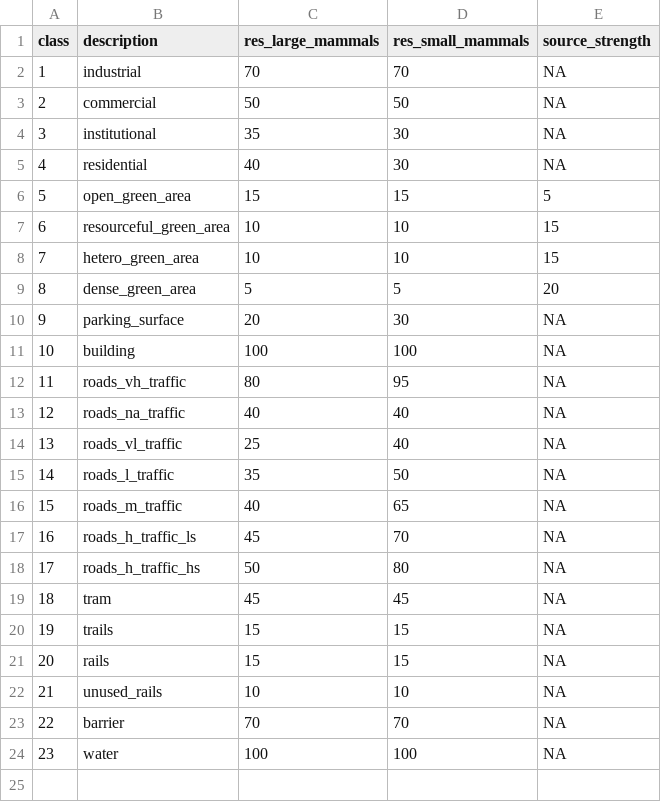
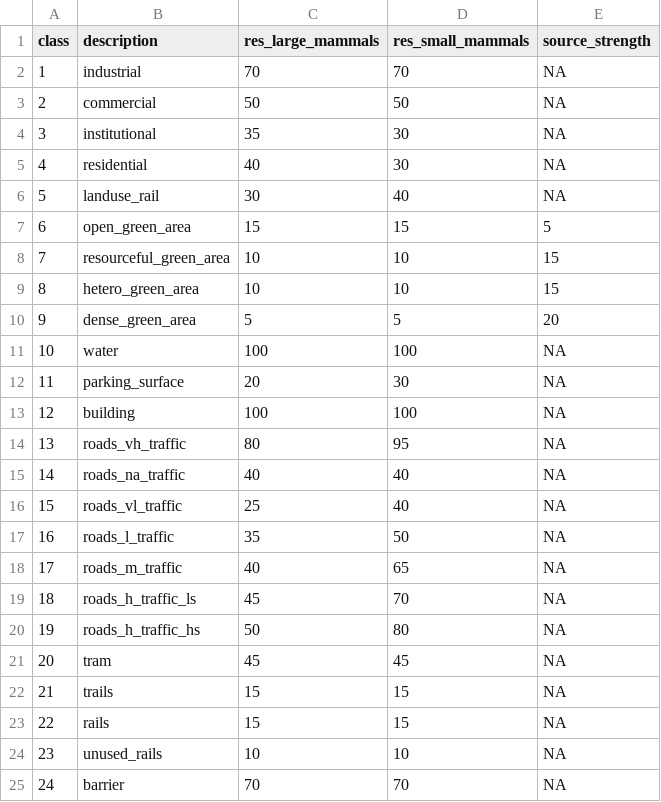
Before and after one commit to georod/mcsc, a CSV file: misc/resistance_table.csv, drawn as a sheet; addresses are those after the commit; the diff names each change by its address in the sheet, - before the commit and + after, or states it on an @@ line.

```diff
--- a/misc/resistance_table.csv
+++ b/misc/resistance_table.csv
+row 6: 5 | landuse_rail | 30 | 40 | NA
@@ column A (class) renumbered between rows 7 and 25 @@
@@ row 24 moved to row 11: 10 @@
```
Also changed, not shown: 1 other file.
